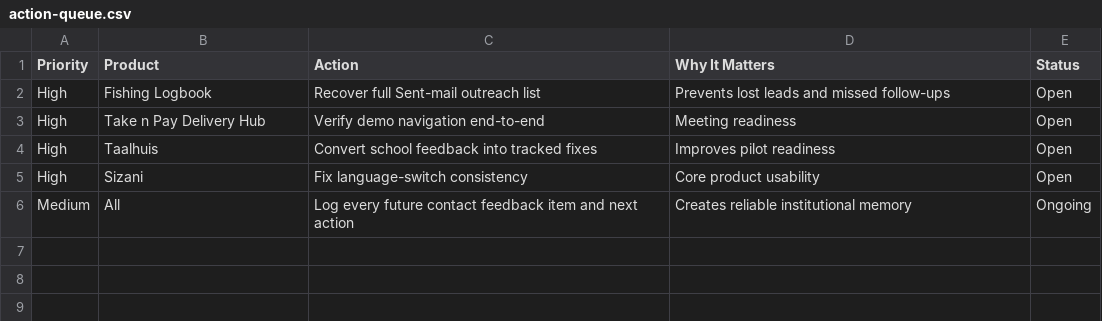
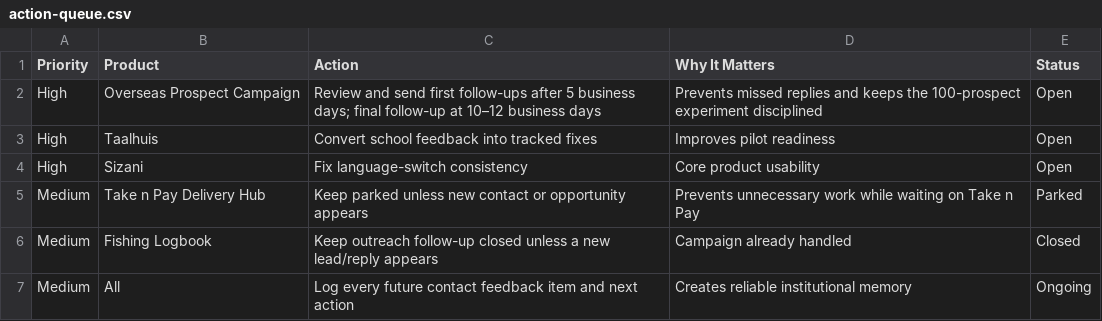
Before and after one commit to syedzayn296-ops/zayzana-command-centre, a CSV file: trackers/action-queue.csv, drawn as a sheet.

Commit message:
Add overseas outreach follow-up workflow to action queue

```diff
--- a/trackers/action-queue.csv
+++ b/trackers/action-queue.csv
@@ -1,6 +1,7 @@
 Priority,Product,Action,Why It Matters,Status
-High,Fishing Logbook,Recover full Sent-mail outreach list,Prevents lost leads and missed follow-ups,Open
-High,Take n Pay Delivery Hub,Verify demo navigation end-to-end,Meeting readiness,Open
+High,Overseas Prospect Campaign,Review and send first follow-ups after 5 business days; final follow-up at 10–12 business days,Prevents missed replies and keeps the 100-prospect experiment disciplined,Open
 High,Taalhuis,Convert school feedback into tracked fixes,Improves pilot readiness,Open
 High,Sizani,Fix language-switch consistency,Core product usability,Open
+Medium,Take n Pay Delivery Hub,Keep parked unless new contact or opportunity appears,Prevents unnecessary work while waiting on Take n Pay,Parked
+Medium,Fishing Logbook,Keep outreach follow-up closed unless a new lead/reply appears,Campaign already handled,Closed
 Medium,All,Log every future contact feedback item and next action,Creates reliable institutional memory,Ongoing
```
